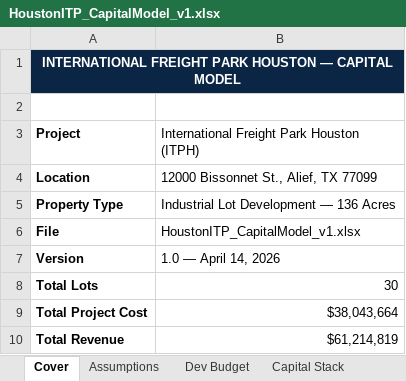
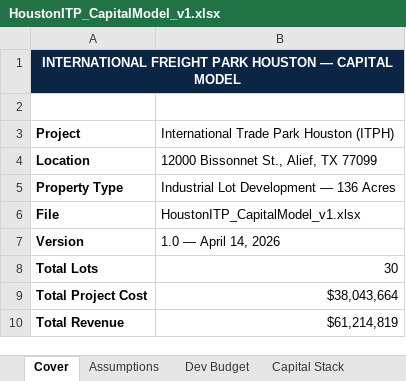
Before and after one commit to Davevw/houstoncapitalplan, an Excel workbook: public/assets/HoustonITP_CapitalModel_v1.xlsx, sheet Cover, drawn as a sheet; only a part is shown; values as stored, in another font and other column widths than the file's, no borders; the diff names each change by its address in the sheet, - before the commit and + after, or states it on an @@ line.

```diff
--- a/public/assets/HoustonITP_CapitalModel_v1.xlsx (sheet Cover)
+++ b/public/assets/HoustonITP_CapitalModel_v1.xlsx (sheet Cover)
-B3: International Freight Park Houston (ITPH)
+B3: International Trade Park Houston (ITPH)
```
Also changed, not shown: sheet User Instructions, 1 other file.
